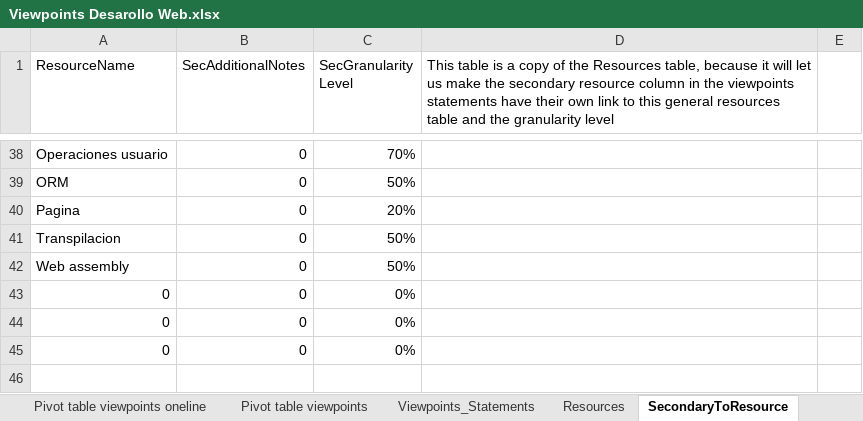
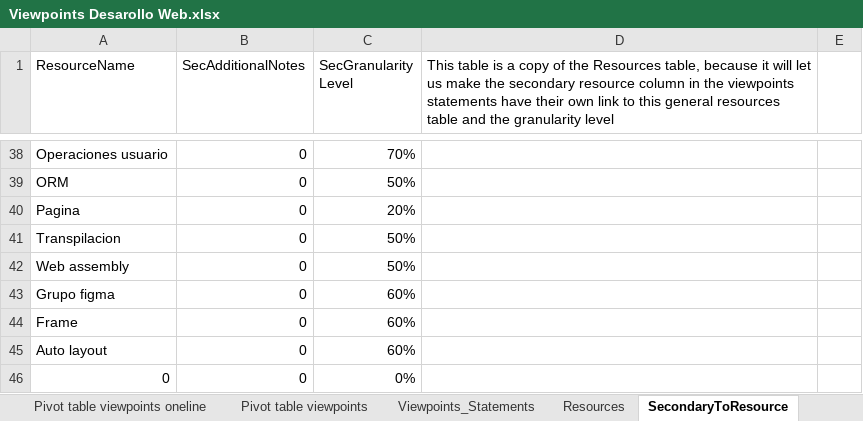
Before and after one commit to CharlieDevel/MyNotes, an Excel workbook: Excels/Viewpoints Desarollo Web.xlsx, sheet SecondaryToResource, drawn as a sheet; only a part is shown, gaps mark what is left out; values as stored, in another font and other column widths than the file's, no borders; conditional formats and table styles not drawn; 4 other sheets too large or unreadable and not compared; removed rows and columns are numbered as before the commit, all else as after; the diff names each change by its address in the sheet, - before the commit and + after, or states it on an @@ line.

```diff
--- a/Excels/Viewpoints Desarollo Web.xlsx (sheet SecondaryToResource)
+++ b/Excels/Viewpoints Desarollo Web.xlsx (sheet SecondaryToResource)
-row 43: 0 | 0 | 0%
-row 44: 0 | 0 | 0%
+row 43: Grupo figma | 0 | 60%
+row 44: Frame | 0 | 60%
+row 45: Auto layout | 0 | 60%
```
Also changed, not shown: sheet Viewpoints_Statements, sheet Resources, charts or pictures, Excels/Bases de datos viewpoints.xlsx, Excels/Viewpoints Agrismart.xlsx, 10 other files.
